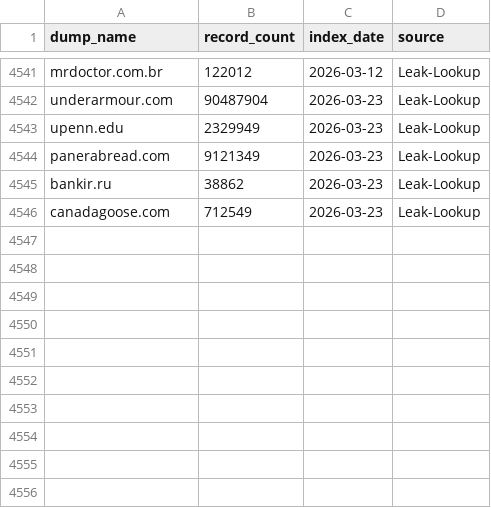
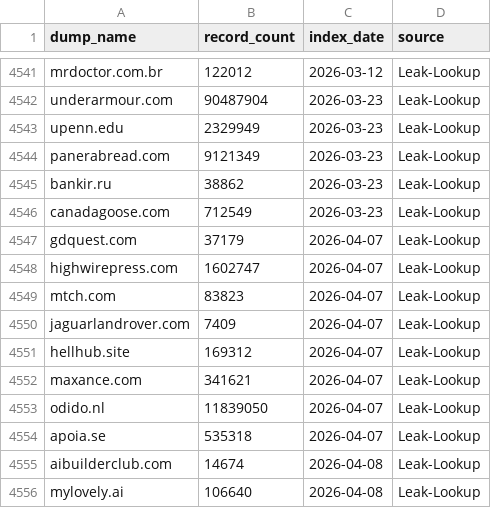
Before and after one commit to notdls/known-breaches, a CSV file: datasets/Leak-Lookup.csv, drawn as a sheet; only a part is shown, gaps mark what is left out.

```diff
--- a/datasets/Leak-Lookup.csv
+++ b/datasets/Leak-Lookup.csv
@@ -4546 +4546,11 @@ bankir.ru,38862,2026-03-23,Leak-Lookup
 canadagoose.com,712549,2026-03-23,Leak-Lookup
+gdquest.com,37179,2026-04-07,Leak-Lookup
+highwirepress.com,1602747,2026-04-07,Leak-Lookup
+mtch.com,83823,2026-04-07,Leak-Lookup
+jaguarlandrover.com,7409,2026-04-07,Leak-Lookup
+hellhub.site,169312,2026-04-07,Leak-Lookup
+maxance.com,341621,2026-04-07,Leak-Lookup
+odido.nl,11839050,2026-04-07,Leak-Lookup
+apoia.se,535318,2026-04-07,Leak-Lookup
+aibuilderclub.com,14674,2026-04-08,Leak-Lookup
+mylovely.ai,106640,2026-04-08,Leak-Lookup
```
Also changed, not shown: datasets/HaveIBeenPwned.csv, 5 other files.
